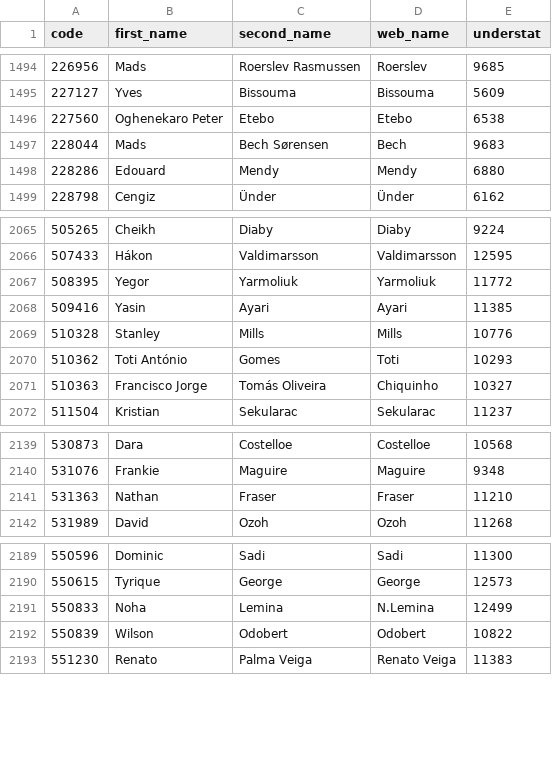
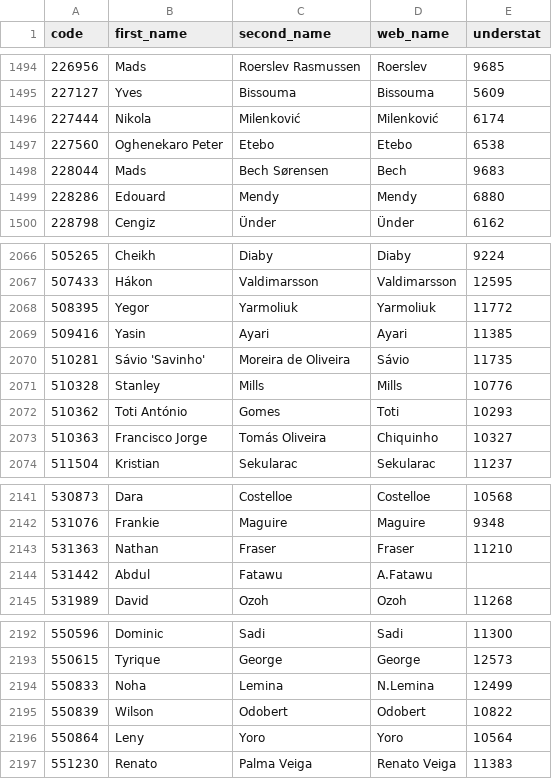
Before and after one commit to ChrisMusson/FPL-ID-Map, a CSV file: Understat.csv, drawn as a sheet; only a part is shown, gaps mark what is left out.

```diff
--- a/Understat.csv
+++ b/Understat.csv
@@ -1495,2 +1495,3 @@ code,first_name,second_name,web_name,understat
 227127,Yves,Bissouma,Bissouma,5609
+227444,Nikola,Milenković,Milenković,6174
 227560,Oghenekaro Peter,Etebo,Etebo,6538
@@ -2068,2 +2069,3 @@ code,first_name,second_name,web_name,understat
 509416,Yasin,Ayari,Ayari,11385
+510281,Sávio 'Savinho',Moreira de Oliveira,Sávio,11735
 510328,Stanley,Mills,Mills,10776
@@ -2141,2 +2143,3 @@ code,first_name,second_name,web_name,understat
 531363,Nathan,Fraser,Fraser,11210
+531442,Abdul,Fatawu,A.Fatawu,
 531989,David,Ozoh,Ozoh,11268
@@ -2192,2 +2195,3 @@ code,first_name,second_name,web_name,understat
 550839,Wilson,Odobert,Odobert,10822
+550864,Leny,Yoro,Yoro,10564
 551230,Renato,Palma Veiga,Renato Veiga,11383
```
Also changed, not shown: Master.csv, Transfermarkt.csv.
